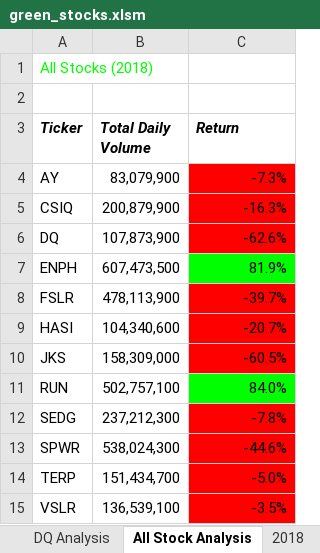
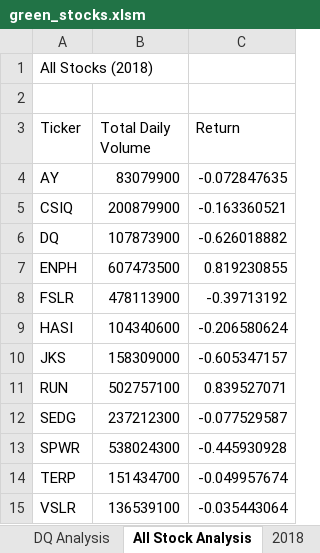
Before and after one commit to srushin/stock-analysis, an Excel workbook: green_stocks.xlsm, sheet All Stock Analysis, drawn as a sheet; values as stored, in another font and other column widths than the file's, no borders; charts and pictures not drawn; the diff names each change by its address in the sheet, - before the commit and + after, or states it on an @@ line.

Commit message:
Macro Button Ex

```diff
--- a/green_stocks.xlsm (sheet All Stock Analysis)
+++ b/green_stocks.xlsm (sheet All Stock Analysis)
-A1 text colour: #00FF00
+A1 text colour: black
@@ A3:C3 bold: on → off, italic: on → off @@
-B4 (Total Daily Volume): 83,079,900
+B4 (Total Daily Volume): 83079900
-C4 (Return): -7.3%
+C4 (Return): -0.072847635
-C4:C6 fill: #FF0000
+C4:C6 fill: none
-B5 (Total Daily Volume): 200,879,900
+B5 (Total Daily Volume): 200879900
-C5 (Return): -16.3%
+C5 (Return): -0.163360521
-B6 (Total Daily Volume): 107,873,900
+B6 (Total Daily Volume): 107873900
-C6 (Return): -62.6%
+C6 (Return): -0.626018882
-B7 (Total Daily Volume): 607,473,500
+B7 (Total Daily Volume): 607473500
-C7 (Return): 81.9%
+C7 (Return): 0.819230855
-C7 fill: #00FF00
+C7 fill: none
-B8 (Total Daily Volume): 478,113,900
+B8 (Total Daily Volume): 478113900
-C8 (Return): -39.7%
+C8 (Return): -0.39713192
-C8:C10 fill: #FF0000
+C8:C10 fill: none
-B9 (Total Daily Volume): 104,340,600
+B9 (Total Daily Volume): 104340600
-C9 (Return): -20.7%
+C9 (Return): -0.206580624
-B10 (Total Daily Volume): 158,309,000
+B10 (Total Daily Volume): 158309000
-C10 (Return): -60.5%
+C10 (Return): -0.605347157
-B11 (Total Daily Volume): 502,757,100
+B11 (Total Daily Volume): 502757100
-C11 (Return): 84.0%
+C11 (Return): 0.839527071
-C11 fill: #00FF00
+C11 fill: none
-B12 (Total Daily Volume): 237,212,300
+B12 (Total Daily Volume): 237212300
-C12 (Return): -7.8%
+C12 (Return): -0.077529587
-C12:C15 fill: #FF0000
+C12:C15 fill: none
-B13 (Total Daily Volume): 538,024,300
+B13 (Total Daily Volume): 538024300
-C13 (Return): -44.6%
+C13 (Return): -0.445930928
-B14 (Total Daily Volume): 151,434,700
+B14 (Total Daily Volume): 151434700
-C14 (Return): -5.0%
+C14 (Return): -0.049957674
-B15 (Total Daily Volume): 136,539,100
+B15 (Total Daily Volume): 136539100
-C15 (Return): -3.5%
+C15 (Return): -0.035443064
```
Also changed, not shown: charts or pictures.
